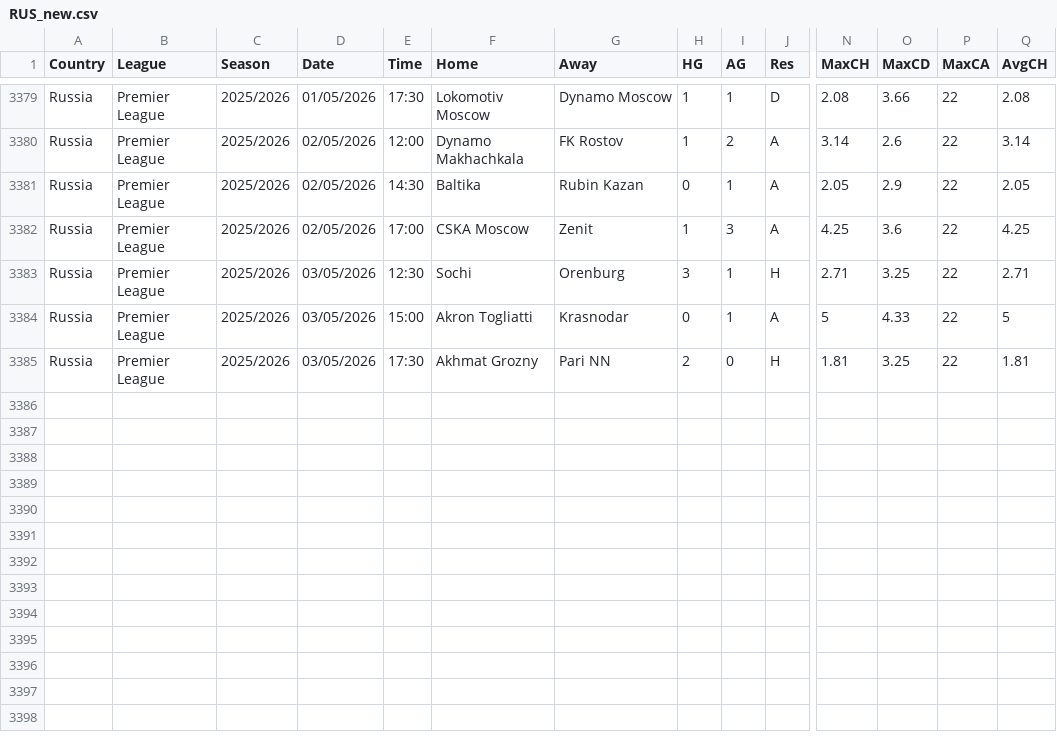
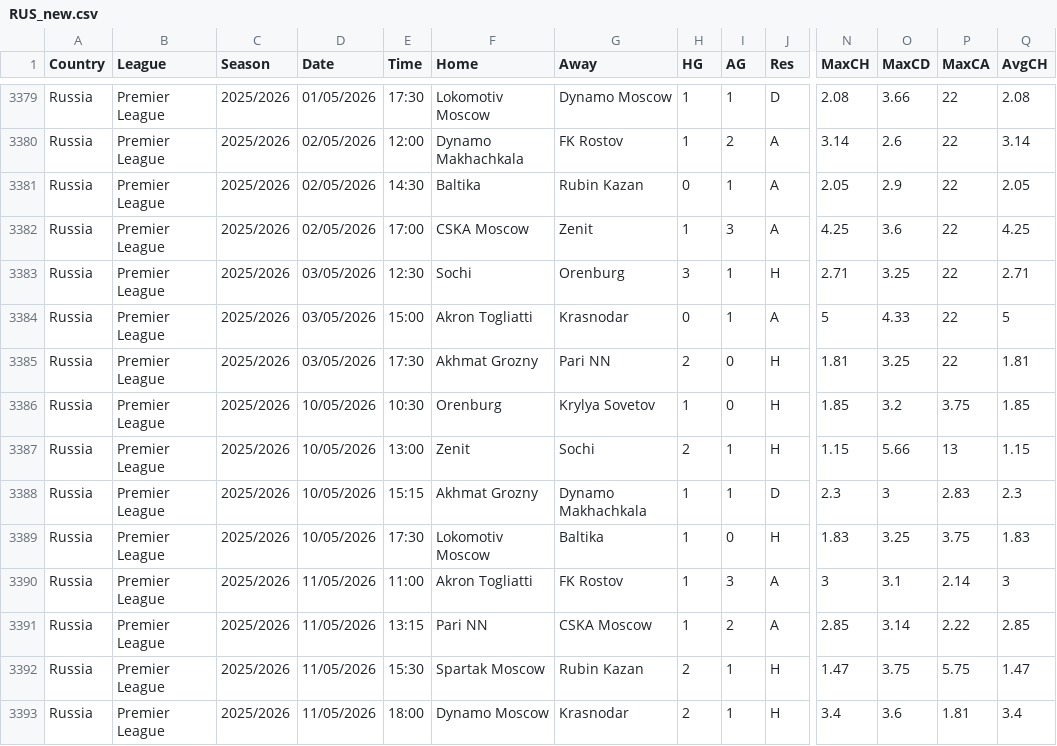
Before and after one commit to dan-owolabi/predict, a CSV file: data/football-data-support/RUS_new.csv, drawn as a sheet; only a part is shown, gaps mark what is left out; rows hold the shown columns only; the diff names each change by its address in the sheet, - before the commit and + after, or states it on an @@ line.

```diff
--- a/data/football-data-support/RUS_new.csv
+++ b/data/football-data-support/RUS_new.csv
+row 3386: Russia | Premier League | 2025/2026 | 10/05/2026 | 10:30 | Orenburg | Krylya Sovetov | 1 | 0 | H | 1.85 | 3.2 | 3.75 | 1.85
+row 3387: Russia | Premier League | 2025/2026 | 10/05/2026 | 13:00 | Zenit | Sochi | 2 | 1 | H | 1.15 | 5.66 | 13 | 1.15
+row 3388: Russia | Premier League | 2025/2026 | 10/05/2026 | 15:15 | Akhmat Grozny | Dynamo Makhachkala | 1 | 1 | D | 2.3 | 3 | 2.83 | 2.3
+row 3389: Russia | Premier League | 2025/2026 | 10/05/2026 | 17:30 | Lokomotiv Moscow | Baltika | 1 | 0 | H | 1.83 | 3.25 | 3.75 | 1.83
+row 3390: Russia | Premier League | 2025/2026 | 11/05/2026 | 11:00 | Akron Togliatti | FK Rostov | 1 | 3 | A | 3 | 3.1 | 2.14 | 3
+row 3391: Russia | Premier League | 2025/2026 | 11/05/2026 | 13:15 | Pari NN | CSKA Moscow | 1 | 2 | A | 2.85 | 3.14 | 2.22 | 2.85
+row 3392: Russia | Premier League | 2025/2026 | 11/05/2026 | 15:30 | Spartak Moscow | Rubin Kazan | 2 | 1 | H | 1.47 | 3.75 | 5.75 | 1.47
+row 3393: Russia | Premier League | 2025/2026 | 11/05/2026 | 18:00 | Dynamo Moscow | Krasnodar | 2 | 1 | H | 3.4 | 3.6 | 1.81 | 3.4
```
Also changed, not shown: data/football-data-support/AUT_new.csv, data/football-data-support/SWZ_new.csv, 2 other files.
